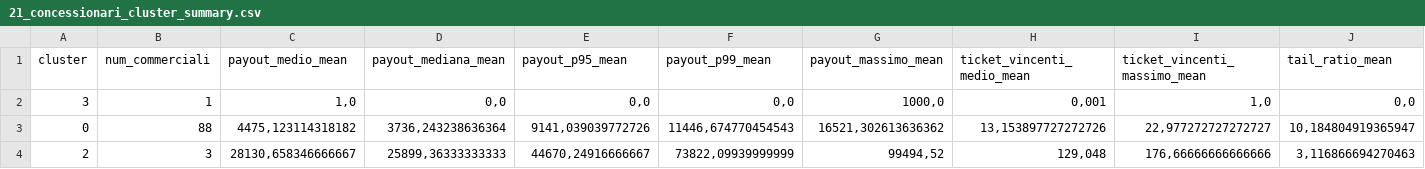
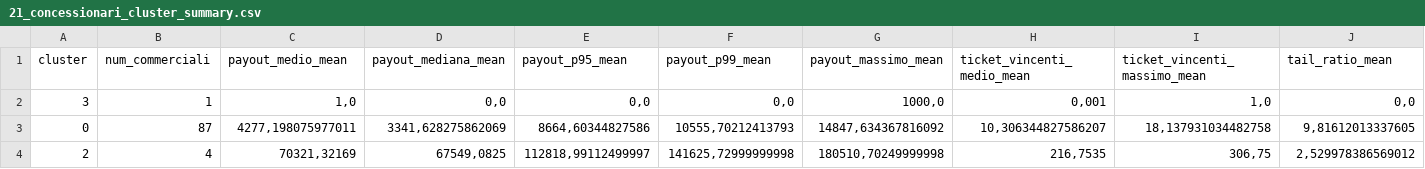
Before and after one commit to albagammamarketing-source/63_montecarlo_incompatibili, a CSV file: output/21_concessionari_cluster_summary.csv, drawn as a sheet; only a part is shown; the diff covers the shown part only; the diff names each change by its address in the sheet, - before the commit and + after, or states it on an @@ line.

```diff
--- a/output/21_concessionari_cluster_summary.csv
+++ b/output/21_concessionari_cluster_summary.csv
-B3 (num_commerciali): 88
+B3 (num_commerciali): 87
-C3 (payout_medio_mean): 4475,123114318182
+C3 (payout_medio_mean): 4277,198075977011
-D3 (payout_mediana_mean): 3736,243238636364
+D3 (payout_mediana_mean): 3341,628275862069
-E3 (payout_p95_mean): 9141,039039772726
+E3 (payout_p95_mean): 8664,60344827586
-F3 (payout_p99_mean): 11446,674770454543
+F3 (payout_p99_mean): 10555,70212413793
-G3 (payout_massimo_mean): 16521,302613636362
+G3 (payout_massimo_mean): 14847,634367816092
-H3 (ticket_vincenti_medio_mean): 13,153897727272726
+H3 (ticket_vincenti_medio_mean): 10,306344827586207
-I3 (ticket_vincenti_massimo_mean): 22,977272727272727
+I3 (ticket_vincenti_massimo_mean): 18,137931034482758
-J3 (tail_ratio_mean): 10,184804919365947
+J3 (tail_ratio_mean): 9,81612013337605
-B4 (num_commerciali): 3
+B4 (num_commerciali): 4
-C4 (payout_medio_mean): 28130,658346666667
+C4 (payout_medio_mean): 70321,32169
-D4 (payout_mediana_mean): 25899,36333333333
+D4 (payout_mediana_mean): 67549,0825
-E4 (payout_p95_mean): 44670,24916666667
+E4 (payout_p95_mean): 112818,99112499997
-F4 (payout_p99_mean): 73822,09939999999
+F4 (payout_p99_mean): 141625,72999999998
-G4 (payout_massimo_mean): 99494,52
+G4 (payout_massimo_mean): 180510,70249999998
-H4 (ticket_vincenti_medio_mean): 129,048
+H4 (ticket_vincenti_medio_mean): 216,7535
-I4 (ticket_vincenti_massimo_mean): 176,66666666666666
+I4 (ticket_vincenti_massimo_mean): 306,75
-J4 (tail_ratio_mean): 3,116866694270463
+J4 (tail_ratio_mean): 2,529978386569012
```
Also changed, not shown: 27 edited cells elsewhere in this file, output/13_concessionari_montecarlo_per_nome_commerciale.csv, output/14_concessionari_top_ticket_rischio.csv, 14 other files.
